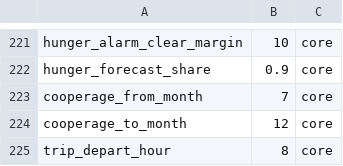
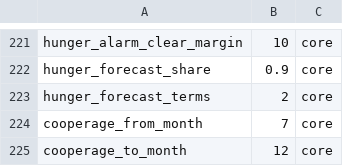
Before and after one commit to algb006/kolkhoz_root, a CSV file: tables/world_params.csv, drawn as a sheet; only a part is shown, gaps mark what is left out; the shorter side is filled out with more unchanged rows.

```diff
--- a/tables/world_params.csv
+++ b/tables/world_params.csv
@@ -222,2 +222,3 @@ hunger_alarm_clear_margin,10,core
 hunger_forecast_share,0.9,core
+hunger_forecast_terms,2,core
 cooperage_from_month,7,core
```
Also changed, not shown: 17 other files.
